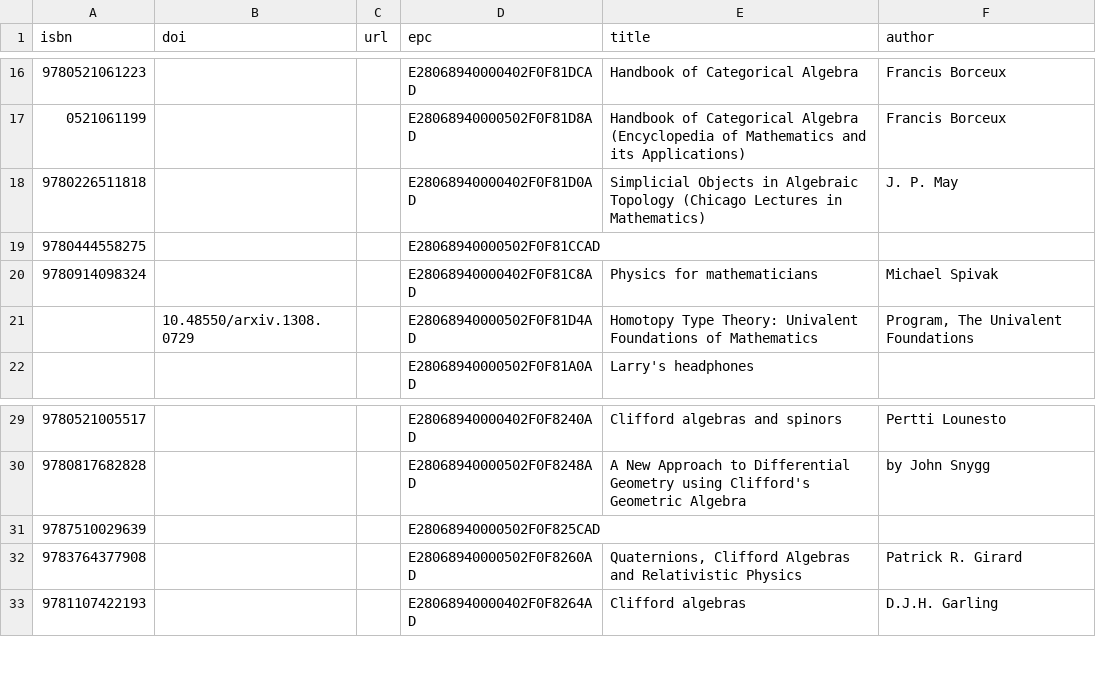
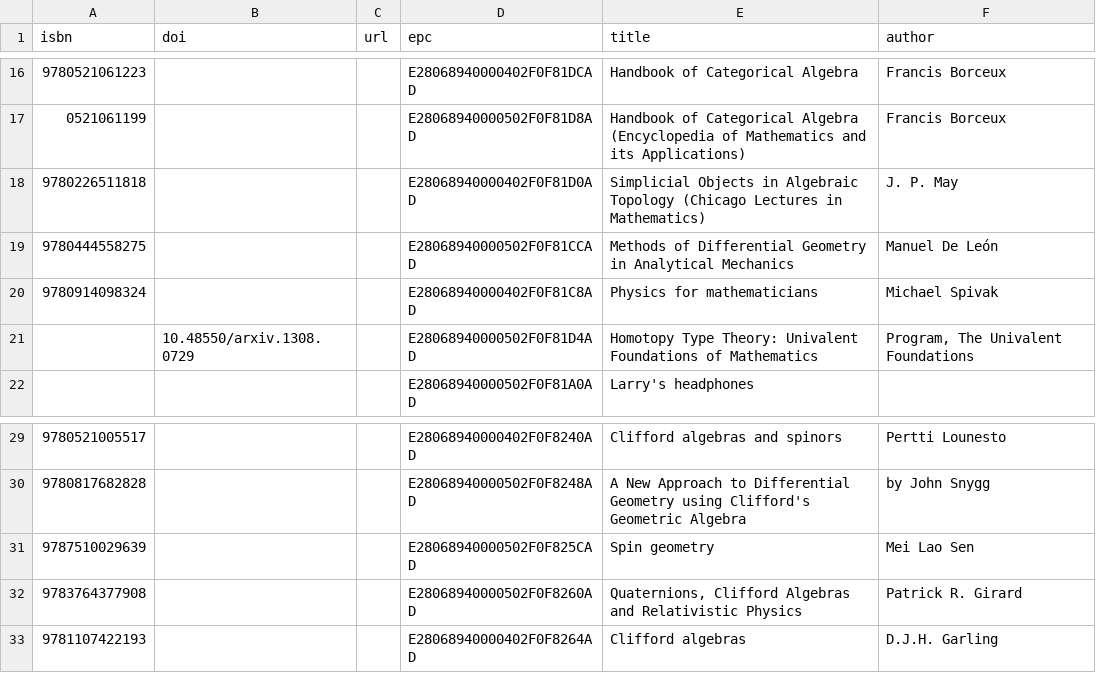
Before and after one commit to smoofra/catalog, a CSV file: catalog.csv, drawn as a sheet; only a part is shown, gaps mark what is left out.

Commit message:
fill in some missing data manually

```diff
--- a/catalog.csv
+++ b/catalog.csv
@@ -18,3 +18,3 @@ isbn,doi,url,epc,title,author
 9780226511818,,,E28068940000402F0F81D0AD,Simplicial Objects in Algebraic Topology (Chicago Lectures in Mathematics),J. P. May
-9780444558275,,,E28068940000502F0F81CCAD,,
+9780444558275,,,E28068940000502F0F81CCAD,Methods of Differential Geometry in Analytical Mechanics,Manuel De León
 9780914098324,,,E28068940000402F0F81C8AD,Physics for mathematicians,Michael Spivak
@@ -30,3 +30,3 @@ isbn,doi,url,epc,title,author
 9780817682828,,,E28068940000502F0F8248AD,A New Approach to Differential Geometry using Clifford's Geometric Algebra,by John Snygg
-9787510029639,,,E28068940000502F0F825CAD,,
+9787510029639,,,E28068940000502F0F825CAD,Spin geometry,Mei Lao Sen
 9783764377908,,,E28068940000502F0F8260AD,"Quaternions, Clifford Algebras and Relativistic Physics",Patrick R. Girard
```
